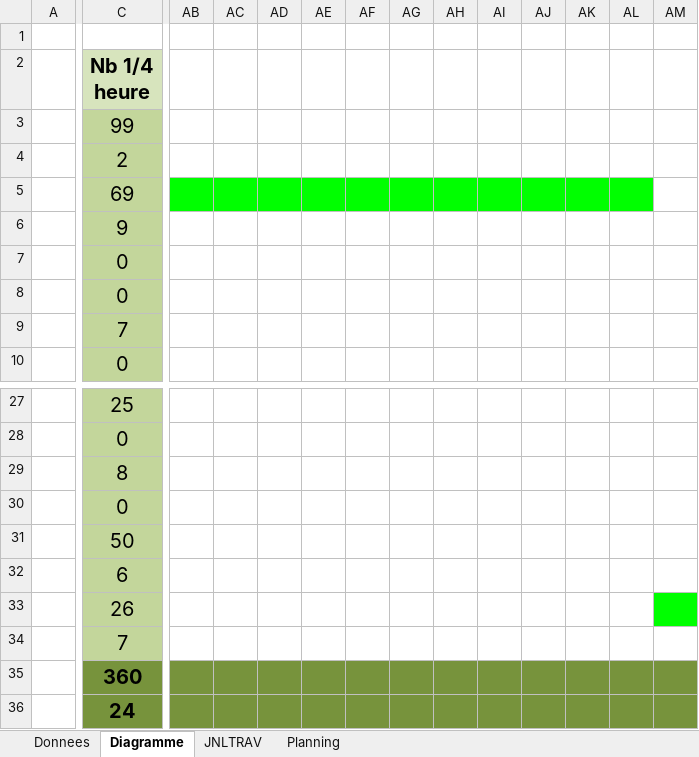
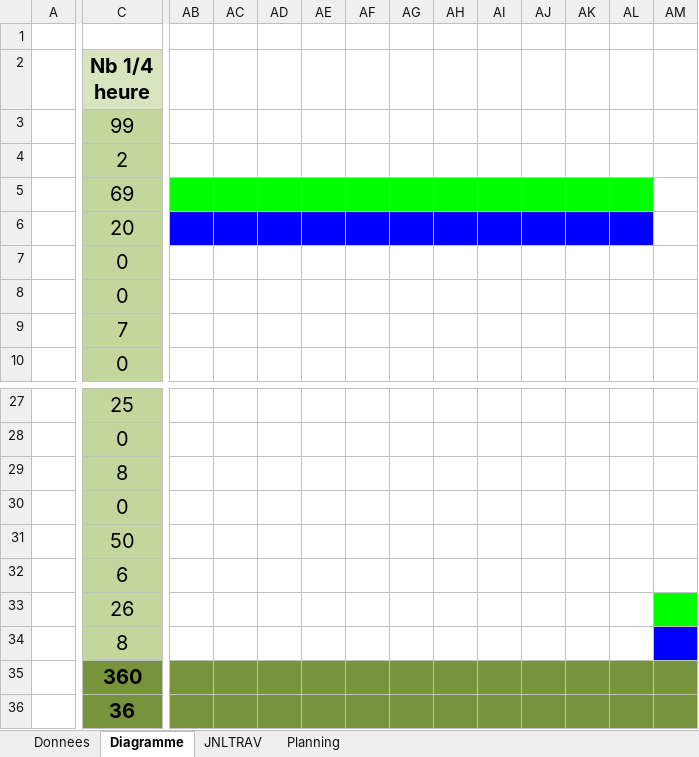
Before and after one commit to Wayne121/AGS-GPT-DemoMot, an Excel workbook: P-gomesan-DemoMot.xlsm, sheet Diagramme, drawn as a sheet; only a part is shown, gaps mark what is left out; values as stored, in another font and other column widths than the file's, no borders; the diff names each change by its address in the sheet, - before the commit and + after, or states it on an @@ line.

```diff
--- a/P-gomesan-DemoMot.xlsm (sheet Diagramme)
+++ b/P-gomesan-DemoMot.xlsm (sheet Diagramme)
-C6 (Nb 1/4 heure): 9
+C6 (Nb 1/4 heure): 20
-AB6:AL6 fill: none
+AB6:AL6 fill: #0000FF
-C34 (Nb 1/4 heure): 7
+C34 (Nb 1/4 heure): 8
-AM34 fill: none
+AM34 fill: #0000FF
-C36 (Nb 1/4 heure): 24
+C36 (Nb 1/4 heure): 36
```
Also changed, not shown: sheet JNLTRAV, charts or pictures.
